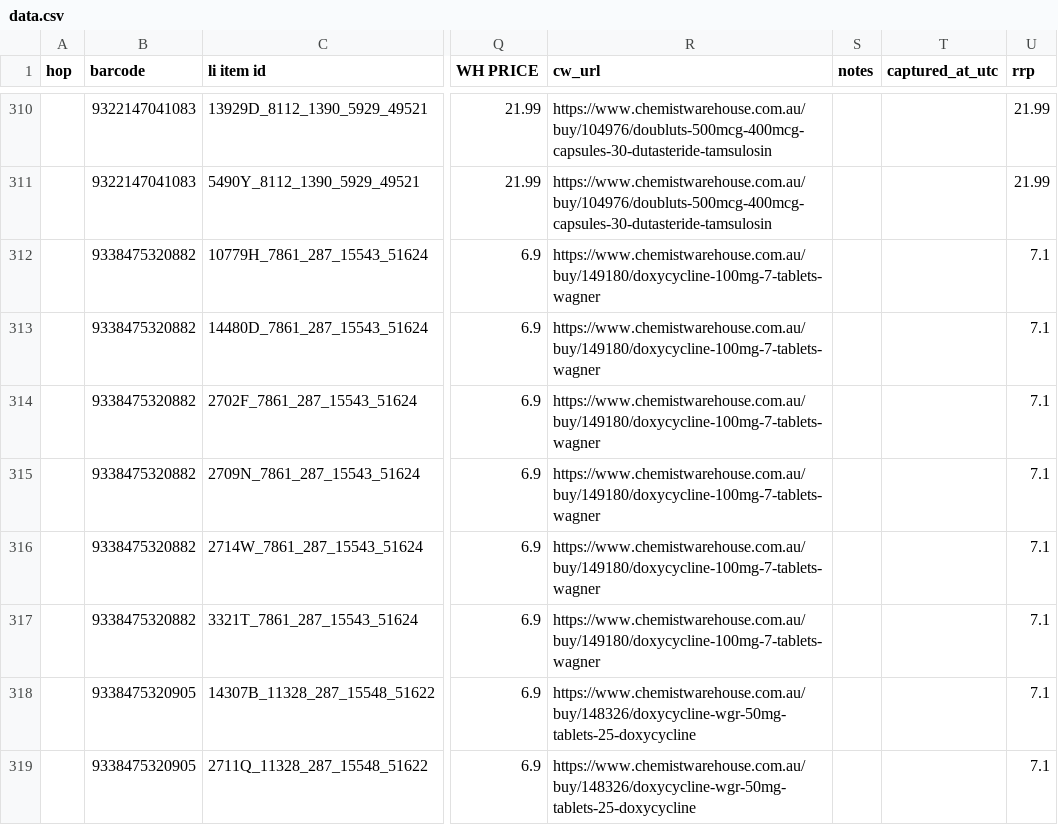
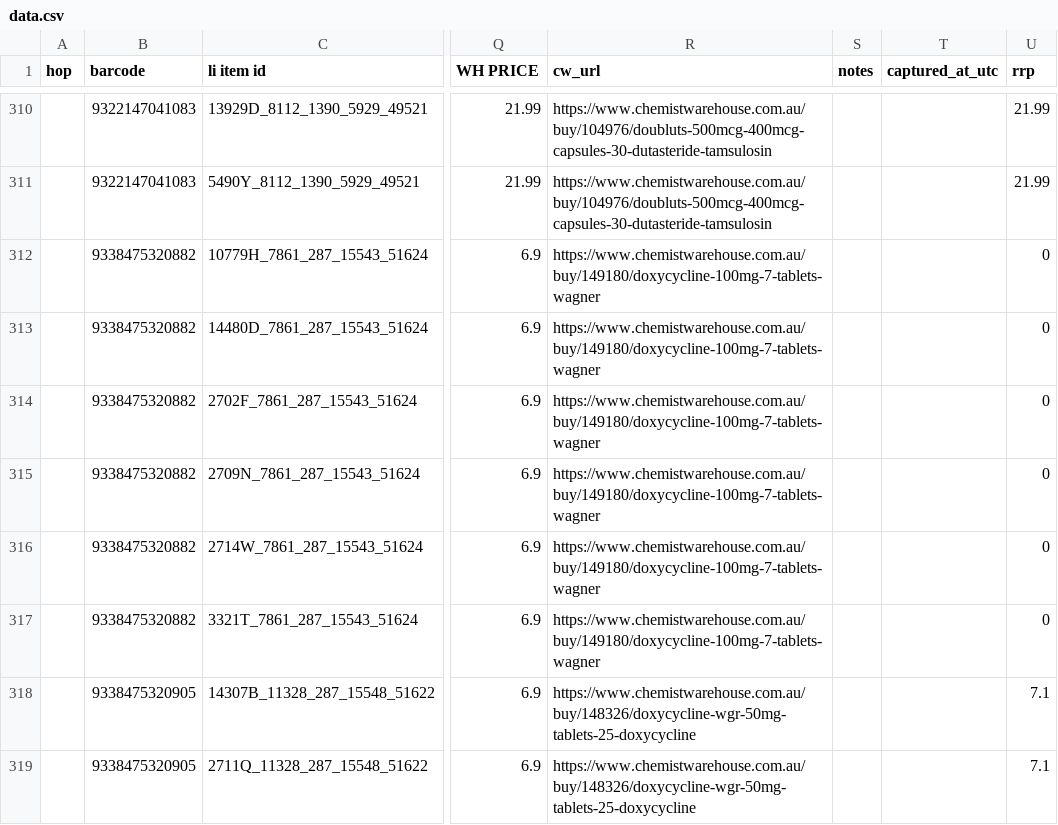
Before and after one commit to bmasmhj/medical, a CSV file: backend/data.csv, drawn as a sheet; only a part is shown, gaps mark what is left out; the diff names each change by its address in the sheet, - before the commit and + after, or states it on an @@ line.

```diff
--- a/backend/data.csv
+++ b/backend/data.csv
-U312:U317 (rrp): 7.1
+U312:U317 (rrp): 0
```
Also changed, not shown: 11 other files.
